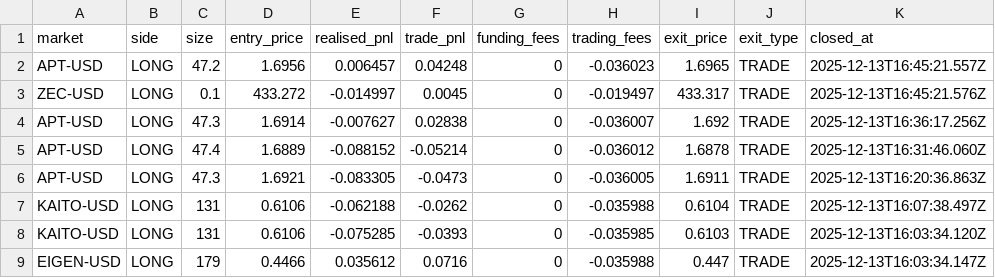
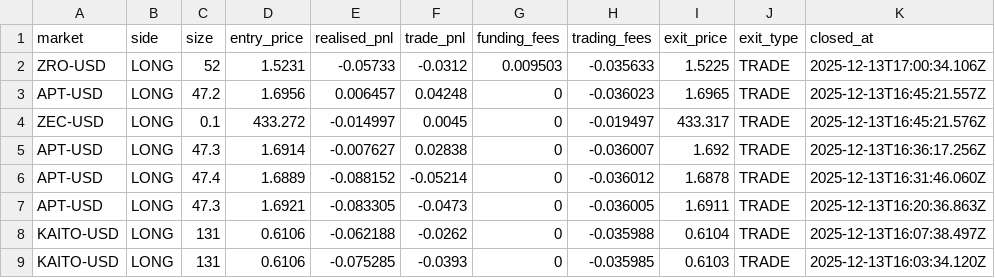
Before and after one commit to koopmannleon19977-cmyk/Funding-bot, a CSV file: realized_pnl.csv, drawn as a sheet; only a part is shown; the shorter side is filled out with more unchanged rows; the diff names each change by its address in the sheet, - before the commit and + after, or states it on an @@ line.

```diff
--- a/realized_pnl.csv
+++ b/realized_pnl.csv
+row 2: ZRO-USD | LONG | 52 | 1.5231 | -0.05733 | -0.0312 | 0.009503 | -0.035633 | 1.5225 | TRADE | 2025-12-13T17:00:34.106Z
```
Also changed, not shown: funding_fees.csv, trades.csv, 6 other files.
